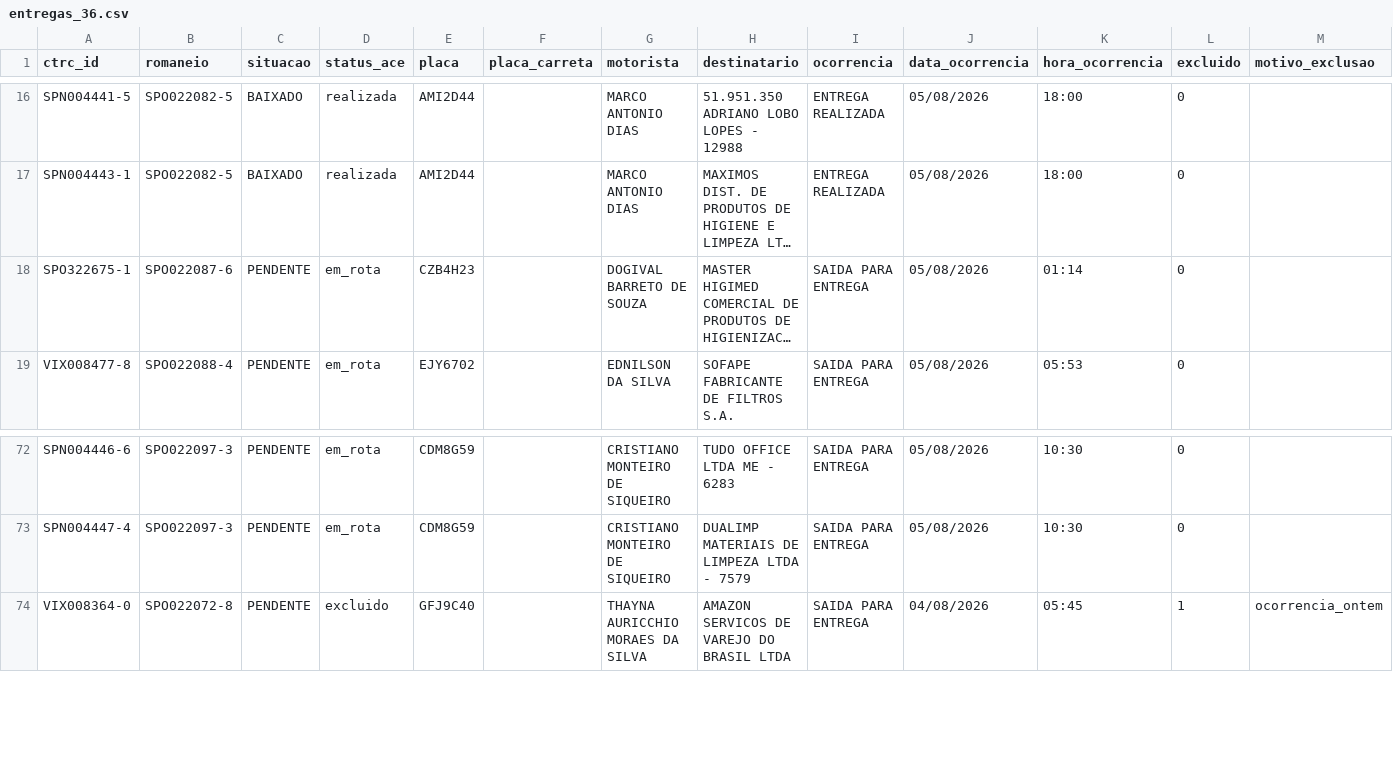
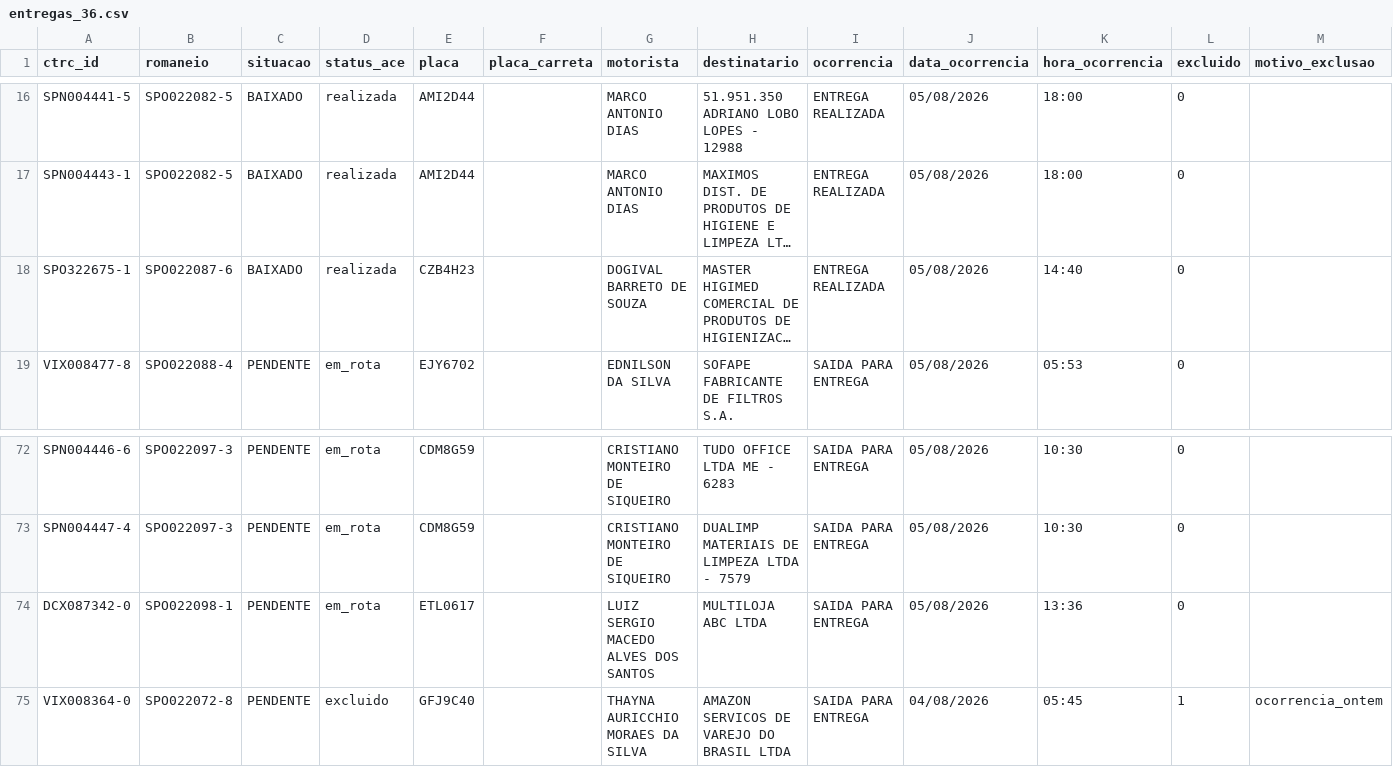
Before and after one commit to binhotransportes15/coletas-ace, a CSV file: dashboard/data/entregas_36.csv, drawn as a sheet; only a part is shown, gaps mark what is left out; long unchanged cells end in …; the diff names each change by its address in the sheet, - before the commit and + after, or states it on an @@ line.

```diff
--- a/dashboard/data/entregas_36.csv
+++ b/dashboard/data/entregas_36.csv
-C18 (situacao): PENDENTE
+C18 (situacao): BAIXADO
-D18 (status_ace): em_rota
+D18 (status_ace): realizada
-I18 (ocorrencia): SAIDA PARA ENTREGA
+I18 (ocorrencia): ENTREGA REALIZADA
-K18 (hora_ocorrencia): 01:14
+K18 (hora_ocorrencia): 14:40
+row 74: DCX087342-0 | SPO022098-1 | PENDENTE | em_rota | ETL0617 |  | LUIZ SERGIO MACEDO ALVES DOS SANTOS | MULTILOJA ABC LTDA | SAIDA PARA ENTREGA | 05/08/2026 | 13:36 | 0
```
Also changed, not shown: dashboard/data/agendamentos_225.csv, dashboard/data/armazem/veiculos_78.csv, 11 other files.
